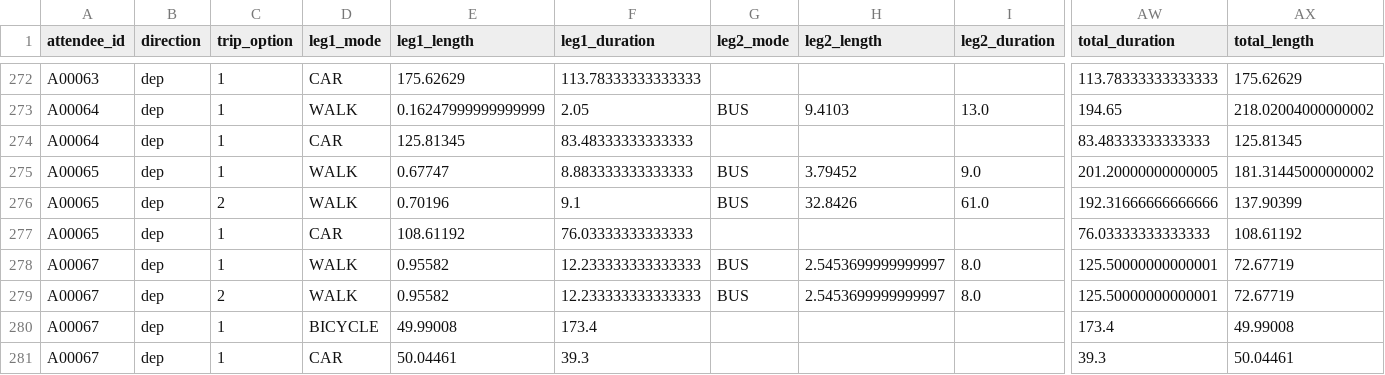
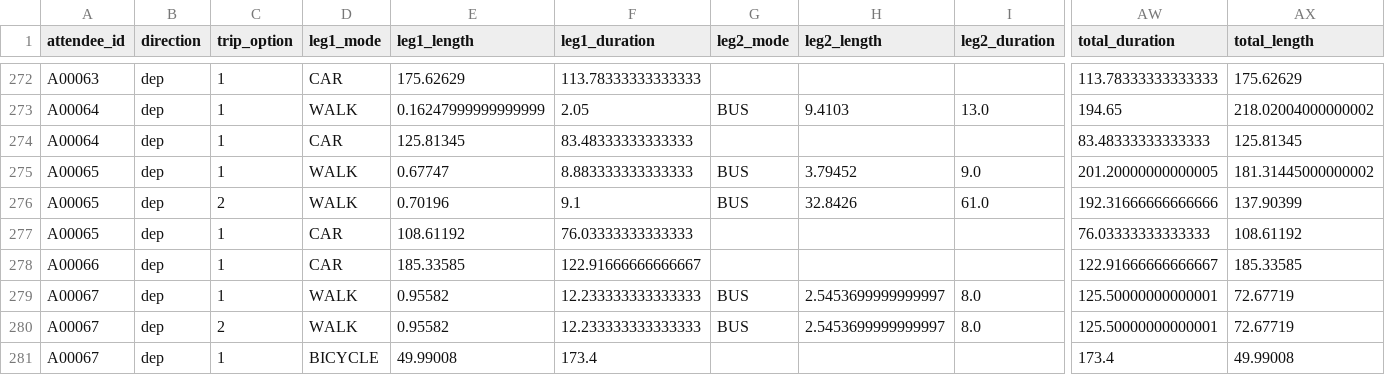
Before and after one commit to vchibu/SustainableFestivals, a CSV file: FirstOrderSimulation/Data/GeneratedInitialTrips/departure_trips.csv, drawn as a sheet; only a part is shown, gaps mark what is left out; the shorter side is filled out with more unchanged rows; rows hold the shown columns only; the diff names each change by its address in the sheet, - before the commit and + after, or states it on an @@ line.

```diff
--- a/FirstOrderSimulation/Data/GeneratedInitialTrips/departure_trips.csv
+++ b/FirstOrderSimulation/Data/GeneratedInitialTrips/departure_trips.csv
+row 278: A00066 | dep | 1 | CAR | 185.33585 | 122.91666666666667 |  |  |  | 122.91666666666667 | 185.33585
```
Also changed, not shown: FirstOrderSimulation/Data/FinalStatistics/CSVs/min_carbon_metrics.csv, FirstOrderSimulation/Data/GeneratedInitialTrips/return_trips.csv, 9 other files.
